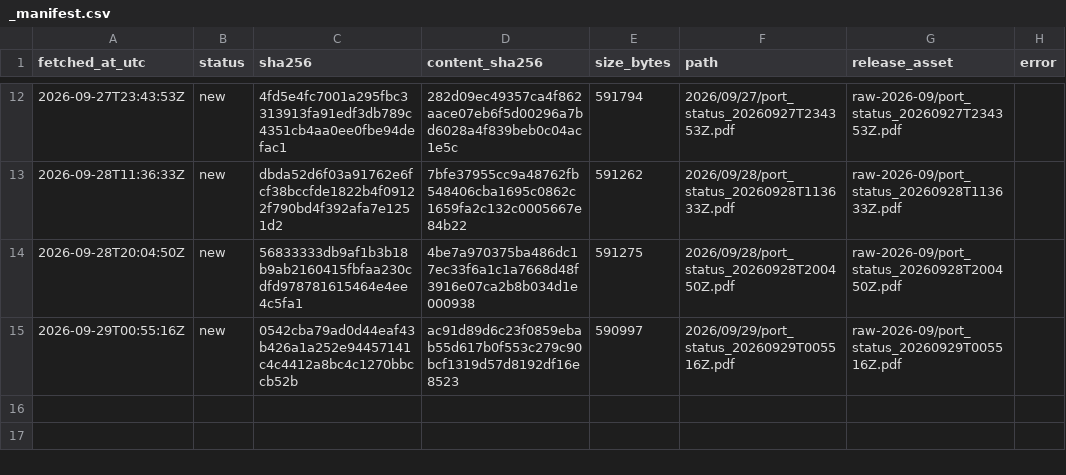
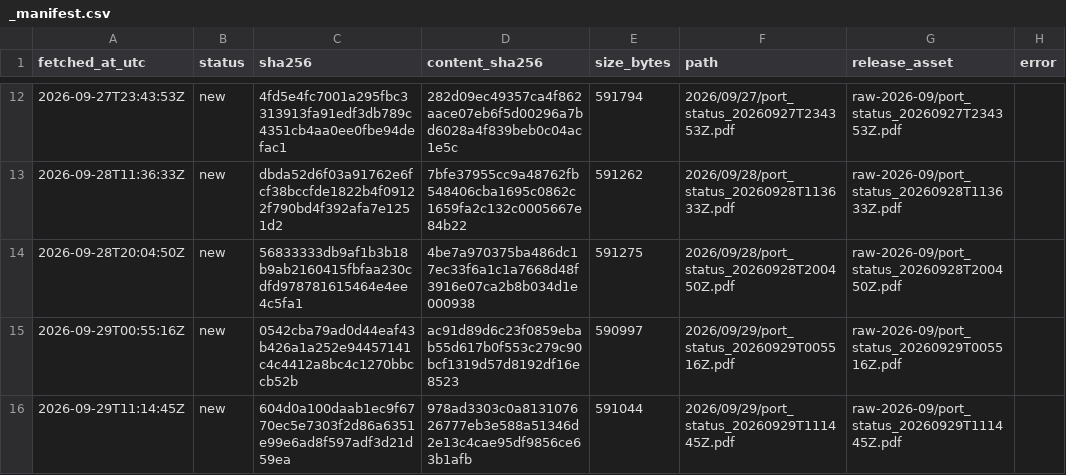
Before and after one commit to abdessamed-britah/djendjen-bellara-twin, a CSV file: data/raw/port_status/_manifest.csv, drawn as a sheet; only a part is shown, gaps mark what is left out.

```diff
--- a/data/raw/port_status/_manifest.csv
+++ b/data/raw/port_status/_manifest.csv
@@ -15 +15,2 @@ fetched_at_utc,status,sha256,content_sha256,size_bytes,path,release_asset,error
 2026-09-29T00:55:16Z,new,0542cba79ad0d44eaf43b426a1a252e94457141c4c4412a8bc4c1270bbccb52b,ac91d89d6c23f0859ebab55d617b0f553c279c90bcf1319d57d8192df16e8523,590997,2026/09/29/port_status_20260929T005516Z.pdf,raw-2026-09/port_status_20260929T005516Z.pdf,
+2026-09-29T11:14:45Z,new,604d0a100daab1ec9f6770ec5e7303f2d86a6351e99e6ad8f597adf3d21d59ea,978ad3303c0a813107626777eb3e588a51346d2e13c4cae95df9856ce63b1afb,591044,2026/09/29/port_status_20260929T111445Z.pdf,raw-2026-09/port_status_20260929T111445Z.pdf,
```
Also changed, not shown: data/clean/observations.csv.
